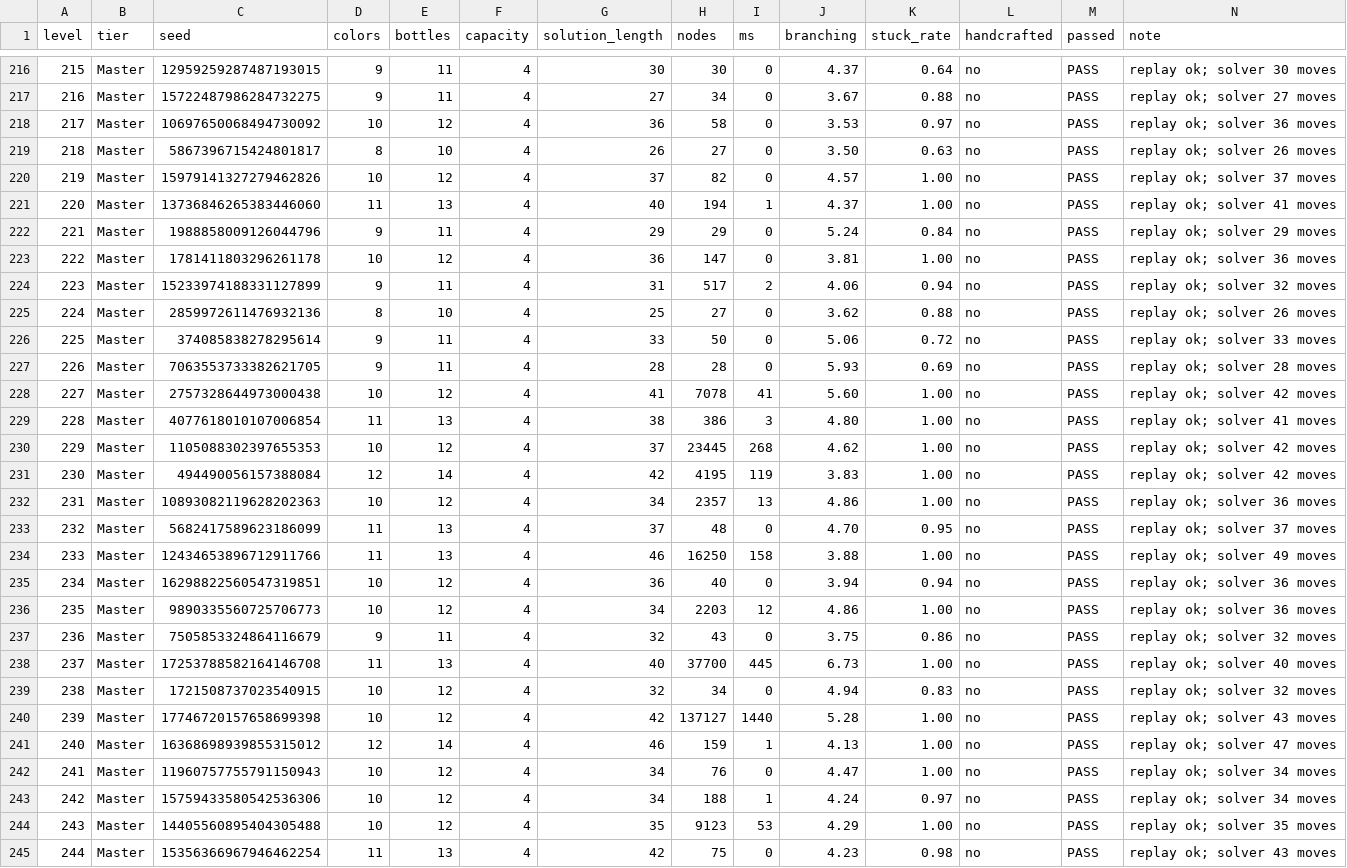
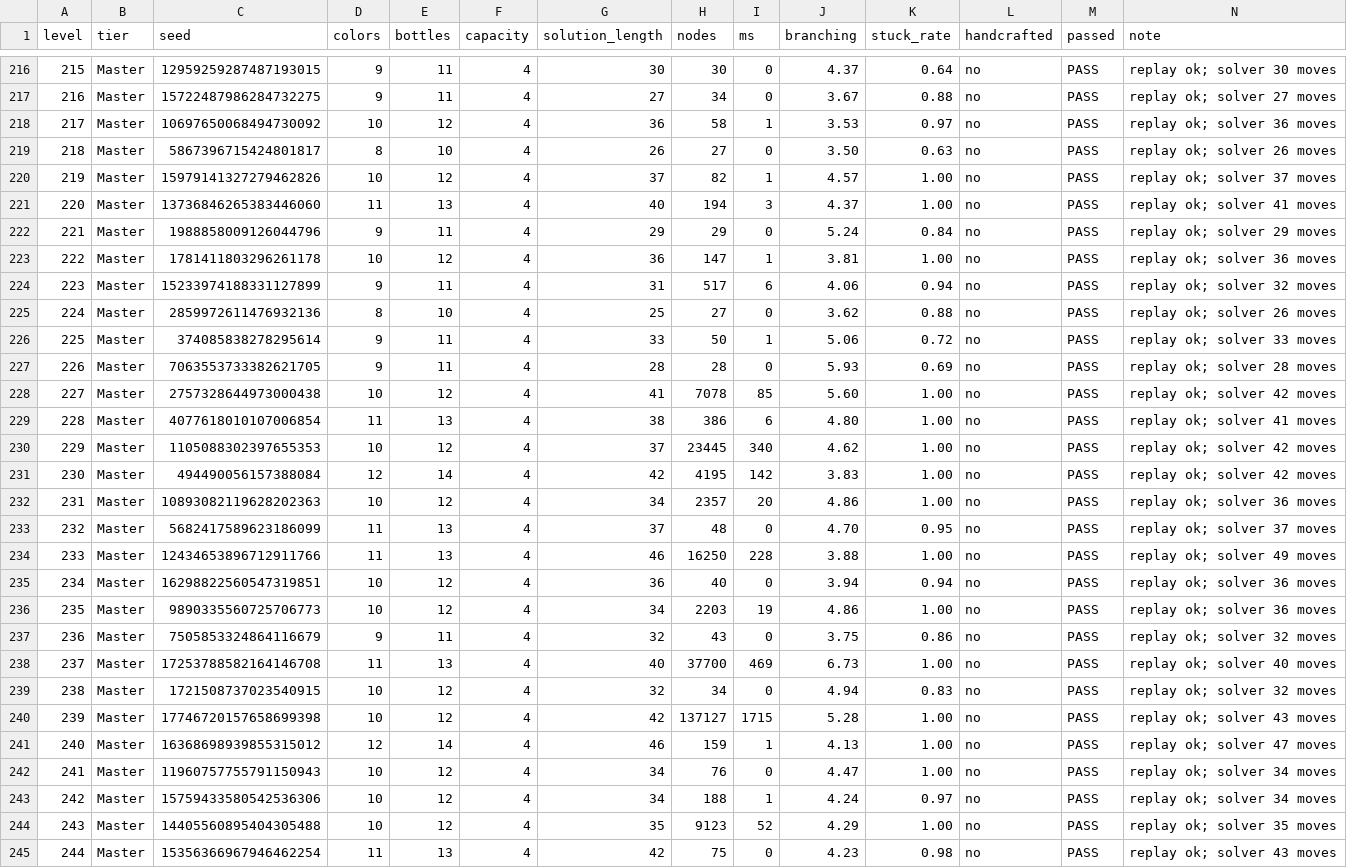
Before and after one commit to victorjosan16/UAT_1, a CSV file: Veliqora/Docs/level_validation_report.csv, drawn as a sheet; only a part is shown, gaps mark what is left out; the diff covers the shown part only.

```diff
--- a/Veliqora/Docs/level_validation_report.csv
+++ b/Veliqora/Docs/level_validation_report.csv
@@ -217,25 +217,25 @@ level,tier,seed,colors,bottles,capacity,solution_length,nodes,ms,branching,stuck
 216,Master,15722487986284732275,9,11,4,27,34,0,3.67,0.88,no,PASS,"replay ok; solver 27 moves"
-217,Master,10697650068494730092,10,12,4,36,58,0,3.53,0.97,no,PASS,"replay ok; solver 36 moves"
+217,Master,10697650068494730092,10,12,4,36,58,1,3.53,0.97,no,PASS,"replay ok; solver 36 moves"
 218,Master,5867396715424801817,8,10,4,26,27,0,3.50,0.63,no,PASS,"replay ok; solver 26 moves"
-219,Master,15979141327279462826,10,12,4,37,82,0,4.57,1.00,no,PASS,"replay ok; solver 37 moves"
-220,Master,13736846265383446060,11,13,4,40,194,1,4.37,1.00,no,PASS,"replay ok; solver 41 moves"
+219,Master,15979141327279462826,10,12,4,37,82,1,4.57,1.00,no,PASS,"replay ok; solver 37 moves"
+220,Master,13736846265383446060,11,13,4,40,194,3,4.37,1.00,no,PASS,"replay ok; solver 41 moves"
 221,Master,1988858009126044796,9,11,4,29,29,0,5.24,0.84,no,PASS,"replay ok; solver 29 moves"
-222,Master,1781411803296261178,10,12,4,36,147,0,3.81,1.00,no,PASS,"replay ok; solver 36 moves"
-223,Master,15233974188331127899,9,11,4,31,517,2,4.06,0.94,no,PASS,"replay ok; solver 32 moves"
+222,Master,1781411803296261178,10,12,4,36,147,1,3.81,1.00,no,PASS,"replay ok; solver 36 moves"
+223,Master,15233974188331127899,9,11,4,31,517,6,4.06,0.94,no,PASS,"replay ok; solver 32 moves"
 224,Master,2859972611476932136,8,10,4,25,27,0,3.62,0.88,no,PASS,"replay ok; solver 26 moves"
-225,Master,374085838278295614,9,11,4,33,50,0,5.06,0.72,no,PASS,"replay ok; solver 33 moves"
+225,Master,374085838278295614,9,11,4,33,50,1,5.06,0.72,no,PASS,"replay ok; solver 33 moves"
 226,Master,7063553733382621705,9,11,4,28,28,0,5.93,0.69,no,PASS,"replay ok; solver 28 moves"
-227,Master,2757328644973000438,10,12,4,41,7078,41,5.60,1.00,no,PASS,"replay ok; solver 42 moves"
-228,Master,4077618010107006854,11,13,4,38,386,3,4.80,1.00,no,PASS,"replay ok; solver 41 moves"
-229,Master,1105088302397655353,10,12,4,37,23445,268,4.62,1.00,no,PASS,"replay ok; solver 42 moves"
-230,Master,494490056157388084,12,14,4,42,4195,119,3.83,1.00,no,PASS,"replay ok; solver 42 moves"
-231,Master,10893082119628202363,10,12,4,34,2357,13,4.86,1.00,no,PASS,"replay ok; solver 36 moves"
+227,Master,2757328644973000438,10,12,4,41,7078,85,5.60,1.00,no,PASS,"replay ok; solver 42 moves"
+228,Master,4077618010107006854,11,13,4,38,386,6,4.80,1.00,no,PASS,"replay ok; solver 41 moves"
+229,Master,1105088302397655353,10,12,4,37,23445,340,4.62,1.00,no,PASS,"replay ok; solver 42 moves"
+230,Master,494490056157388084,12,14,4,42,4195,142,3.83,1.00,no,PASS,"replay ok; solver 42 moves"
+231,Master,10893082119628202363,10,12,4,34,2357,20,4.86,1.00,no,PASS,"replay ok; solver 36 moves"
 232,Master,5682417589623186099,11,13,4,37,48,0,4.70,0.95,no,PASS,"replay ok; solver 37 moves"
-233,Master,12434653896712911766,11,13,4,46,16250,158,3.88,1.00,no,PASS,"replay ok; solver 49 moves"
+233,Master,12434653896712911766,11,13,4,46,16250,228,3.88,1.00,no,PASS,"replay ok; solver 49 moves"
 234,Master,16298822560547319851,10,12,4,36,40,0,3.94,0.94,no,PASS,"replay ok; solver 36 moves"
-235,Master,9890335560725706773,10,12,4,34,2203,12,4.86,1.00,no,PASS,"replay ok; solver 36 moves"
+235,Master,9890335560725706773,10,12,4,34,2203,19,4.86,1.00,no,PASS,"replay ok; solver 36 moves"
 236,Master,7505853324864116679,9,11,4,32,43,0,3.75,0.86,no,PASS,"replay ok; solver 32 moves"
-237,Master,17253788582164146708,11,13,4,40,37700,445,6.73,1.00,no,PASS,"replay ok; solver 40 moves"
+237,Master,17253788582164146708,11,13,4,40,37700,469,6.73,1.00,no,PASS,"replay ok; solver 40 moves"
 238,Master,1721508737023540915,10,12,4,32,34,0,4.94,0.83,no,PASS,"replay ok; solver 32 moves"
-239,Master,17746720157658699398,10,12,4,42,137127,1440,5.28,1.00,no,PASS,"replay ok; solver 43 moves"
+239,Master,17746720157658699398,10,12,4,42,137127,1715,5.28,1.00,no,PASS,"replay ok; solver 43 moves"
 240,Master,16368698939855315012,12,14,4,46,159,1,4.13,1.00,no,PASS,"replay ok; solver 47 moves"
@@ -243,3 +243,3 @@ level,tier,seed,colors,bottles,capacity,solution_length,nodes,ms,branching,stuck
 242,Master,15759433580542536306,10,12,4,34,188,1,4.24,0.97,no,PASS,"replay ok; solver 34 moves"
-243,Master,14405560895404305488,10,12,4,35,9123,53,4.29,1.00,no,PASS,"replay ok; solver 35 moves"
+243,Master,14405560895404305488,10,12,4,35,9123,52,4.29,1.00,no,PASS,"replay ok; solver 35 moves"
 244,Master,15356366967946462254,11,13,4,42,75,0,4.23,0.98,no,PASS,"replay ok; solver 43 moves"
```
Also changed, not shown: 170 edited cells elsewhere in this file, 5 other files.
